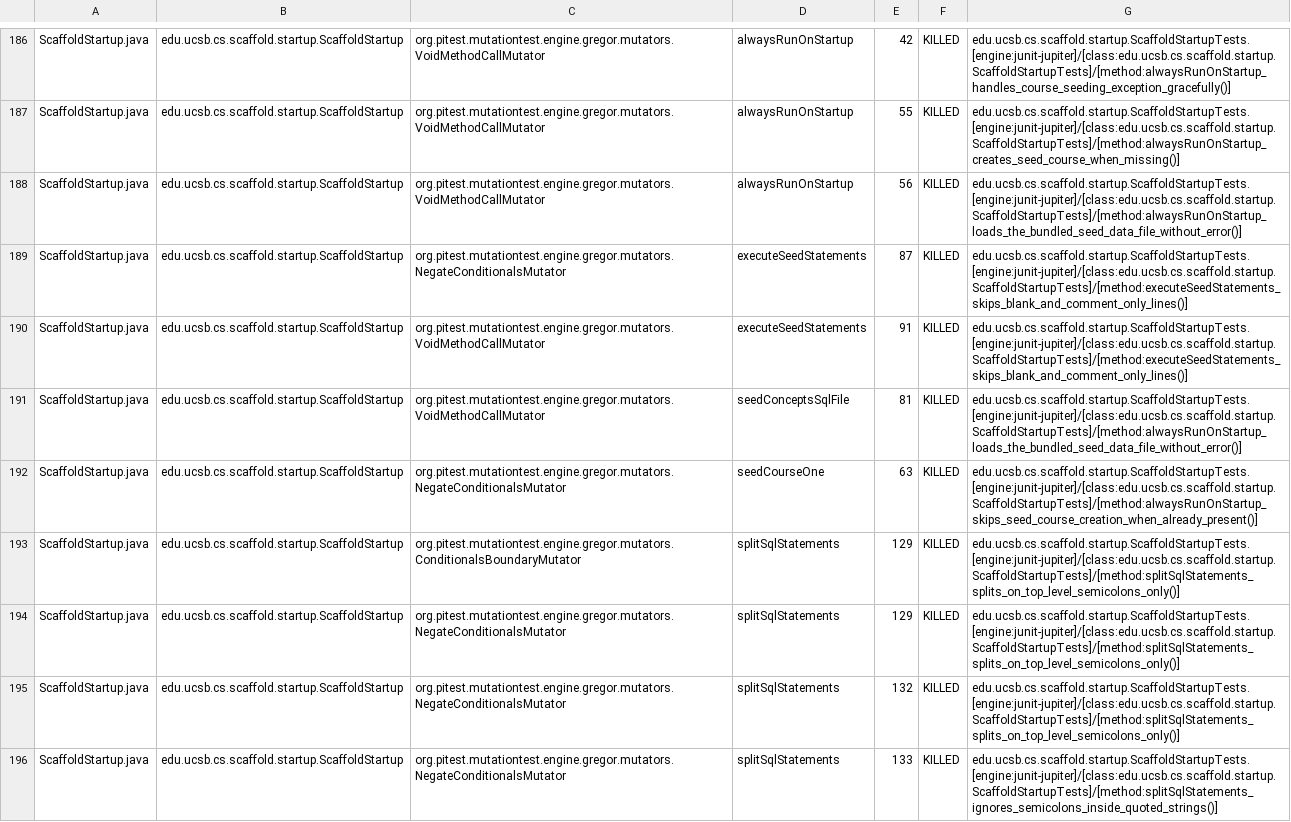
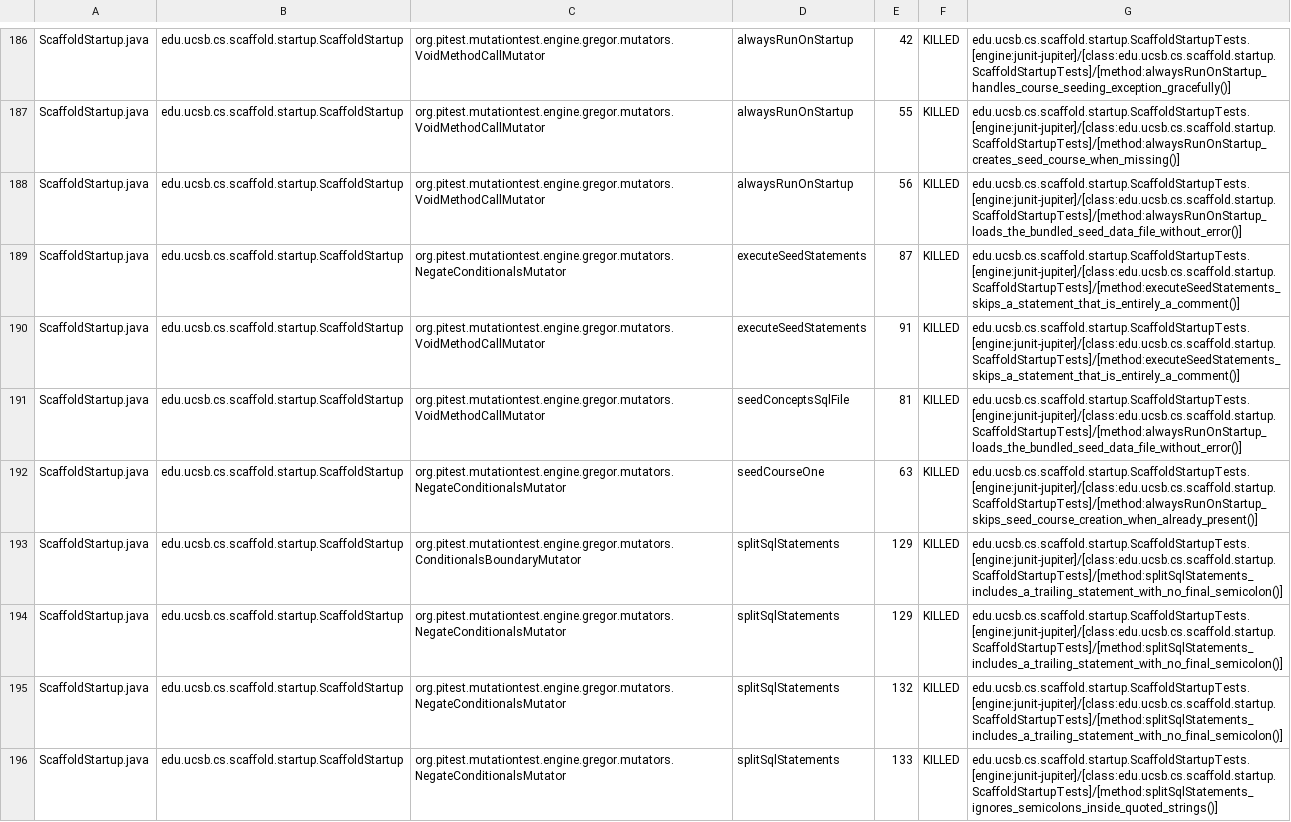
Before and after one commit to ucsb-cs156/proj-scaffold, a CSV file: prs/17/pitest/mutations.csv, drawn as a sheet; only a part is shown, gaps mark what is left out; the diff covers the shown part only.

Commit message:
Deploying to gh-pages from @ ucsb-cs156/proj-scaffold@40defe0fdfd1a2b087ab6e721a45529e3e00ce8a 🚀

```diff
--- a/prs/17/pitest/mutations.csv
+++ b/prs/17/pitest/mutations.csv
@@ -188,9 +188,9 @@ ScaffoldStartup.java,edu.ucsb.cs.scaffold.startup.ScaffoldStartup,org.pitest.mut
 ScaffoldStartup.java,edu.ucsb.cs.scaffold.startup.ScaffoldStartup,org.pitest.mutationtest.engine.gregor.mutators.VoidMethodCallMutator,alwaysRunOnStartup,56,KILLED,edu.ucsb.cs.scaffold.startup.ScaffoldStartupTests.[engine:junit-jupiter]/[class:edu.ucsb.cs.scaffold.startup.ScaffoldStartupTests]/[method:alwaysRunOnStartup_loads_the_bundled_seed_data_file_without_error()]
-ScaffoldStartup.java,edu.ucsb.cs.scaffold.startup.ScaffoldStartup,org.pitest.mutationtest.engine.gregor.mutators.NegateConditionalsMutator,executeSeedStatements,87,KILLED,edu.ucsb.cs.scaffold.startup.ScaffoldStartupTests.[engine:junit-jupiter]/[class:edu.ucsb.cs.scaffold.startup.ScaffoldStartupTests]/[method:executeSeedStatements_skips_blank_and_comment_only_lines()]
-ScaffoldStartup.java,edu.ucsb.cs.scaffold.startup.ScaffoldStartup,org.pitest.mutationtest.engine.gregor.mutators.VoidMethodCallMutator,executeSeedStatements,91,KILLED,edu.ucsb.cs.scaffold.startup.ScaffoldStartupTests.[engine:junit-jupiter]/[class:edu.ucsb.cs.scaffold.startup.ScaffoldStartupTests]/[method:executeSeedStatements_skips_blank_and_comment_only_lines()]
+ScaffoldStartup.java,edu.ucsb.cs.scaffold.startup.ScaffoldStartup,org.pitest.mutationtest.engine.gregor.mutators.NegateConditionalsMutator,executeSeedStatements,87,KILLED,edu.ucsb.cs.scaffold.startup.ScaffoldStartupTests.[engine:junit-jupiter]/[class:edu.ucsb.cs.scaffold.startup.ScaffoldStartupTests]/[method:executeSeedStatements_skips_a_statement_that_is_entirely_a_comment()]
+ScaffoldStartup.java,edu.ucsb.cs.scaffold.startup.ScaffoldStartup,org.pitest.mutationtest.engine.gregor.mutators.VoidMethodCallMutator,executeSeedStatements,91,KILLED,edu.ucsb.cs.scaffold.startup.ScaffoldStartupTests.[engine:junit-jupiter]/[class:edu.ucsb.cs.scaffold.startup.ScaffoldStartupTests]/[method:executeSeedStatements_skips_a_statement_that_is_entirely_a_comment()]
 ScaffoldStartup.java,edu.ucsb.cs.scaffold.startup.ScaffoldStartup,org.pitest.mutationtest.engine.gregor.mutators.VoidMethodCallMutator,seedConceptsSqlFile,81,KILLED,edu.ucsb.cs.scaffold.startup.ScaffoldStartupTests.[engine:junit-jupiter]/[class:edu.ucsb.cs.scaffold.startup.ScaffoldStartupTests]/[method:alwaysRunOnStartup_loads_the_bundled_seed_data_file_without_error()]
 ScaffoldStartup.java,edu.ucsb.cs.scaffold.startup.ScaffoldStartup,org.pitest.mutationtest.engine.gregor.mutators.NegateConditionalsMutator,seedCourseOne,63,KILLED,edu.ucsb.cs.scaffold.startup.ScaffoldStartupTests.[engine:junit-jupiter]/[class:edu.ucsb.cs.scaffold.startup.ScaffoldStartupTests]/[method:alwaysRunOnStartup_skips_seed_course_creation_when_already_present()]
-ScaffoldStartup.java,edu.ucsb.cs.scaffold.startup.ScaffoldStartup,org.pitest.mutationtest.engine.gregor.mutators.ConditionalsBoundaryMutator,splitSqlStatements,129,KILLED,edu.ucsb.cs.scaffold.startup.ScaffoldStartupTests.[engine:junit-jupiter]/[class:edu.ucsb.cs.scaffold.startup.ScaffoldStartupTests]/[method:splitSqlStatements_splits_on_top_level_semicolons_only()]
-ScaffoldStartup.java,edu.ucsb.cs.scaffold.startup.ScaffoldStartup,org.pitest.mutationtest.engine.gregor.mutators.NegateConditionalsMutator,splitSqlStatements,129,KILLED,edu.ucsb.cs.scaffold.startup.ScaffoldStartupTests.[engine:junit-jupiter]/[class:edu.ucsb.cs.scaffold.startup.ScaffoldStartupTests]/[method:splitSqlStatements_splits_on_top_level_semicolons_only()]
-ScaffoldStartup.java,edu.ucsb.cs.scaffold.startup.ScaffoldStartup,org.pitest.mutationtest.engine.gregor.mutators.NegateConditionalsMutator,splitSqlStatements,132,KILLED,edu.ucsb.cs.scaffold.startup.ScaffoldStartupTests.[engine:junit-jupiter]/[class:edu.ucsb.cs.scaffold.startup.ScaffoldStartupTests]/[method:splitSqlStatements_splits_on_top_level_semicolons_only()]
+ScaffoldStartup.java,edu.ucsb.cs.scaffold.startup.ScaffoldStartup,org.pitest.mutationtest.engine.gregor.mutators.ConditionalsBoundaryMutator,splitSqlStatements,129,KILLED,edu.ucsb.cs.scaffold.startup.ScaffoldStartupTests.[engine:junit-jupiter]/[class:edu.ucsb.cs.scaffold.startup.ScaffoldStartupTests]/[method:splitSqlStatements_includes_a_trailing_statement_with_no_final_semicolon()]
+ScaffoldStartup.java,edu.ucsb.cs.scaffold.startup.ScaffoldStartup,org.pitest.mutationtest.engine.gregor.mutators.NegateConditionalsMutator,splitSqlStatements,129,KILLED,edu.ucsb.cs.scaffold.startup.ScaffoldStartupTests.[engine:junit-jupiter]/[class:edu.ucsb.cs.scaffold.startup.ScaffoldStartupTests]/[method:splitSqlStatements_includes_a_trailing_statement_with_no_final_semicolon()]
+ScaffoldStartup.java,edu.ucsb.cs.scaffold.startup.ScaffoldStartup,org.pitest.mutationtest.engine.gregor.mutators.NegateConditionalsMutator,splitSqlStatements,132,KILLED,edu.ucsb.cs.scaffold.startup.ScaffoldStartupTests.[engine:junit-jupiter]/[class:edu.ucsb.cs.scaffold.startup.ScaffoldStartupTests]/[method:splitSqlStatements_includes_a_trailing_statement_with_no_final_semicolon()]
 ScaffoldStartup.java,edu.ucsb.cs.scaffold.startup.ScaffoldStartup,org.pitest.mutationtest.engine.gregor.mutators.NegateConditionalsMutator,splitSqlStatements,133,KILLED,edu.ucsb.cs.scaffold.startup.ScaffoldStartupTests.[engine:junit-jupiter]/[class:edu.ucsb.cs.scaffold.startup.ScaffoldStartupTests]/[method:splitSqlStatements_ignores_semicolons_inside_quoted_strings()]
```
Also changed, not shown: 30 edited cells elsewhere in this file, 40 other files.
